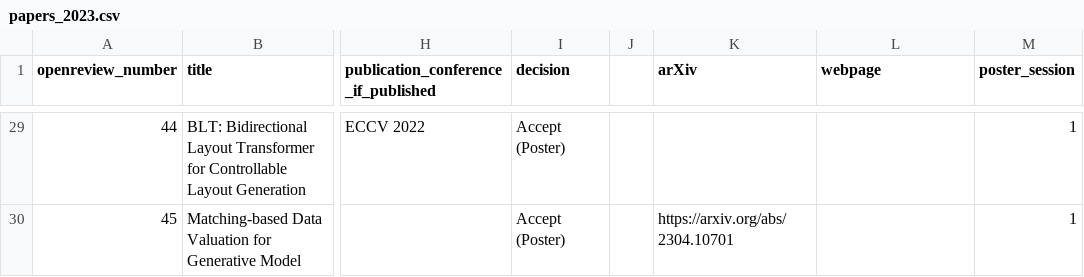
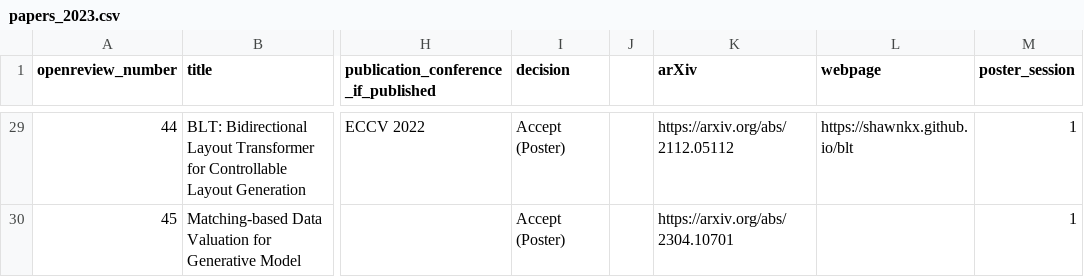
Before and after one commit to AI-for-Content-Creation/AI-for-Content-Creation, a CSV file: _data/papers_2023.csv, drawn as a sheet; only a part is shown, gaps mark what is left out; the diff covers the shown part only; the diff names each change by its address in the sheet, - before the commit and + after, or states it on an @@ line.

```diff
--- a/_data/papers_2023.csv
+++ b/_data/papers_2023.csv
-K29 (arXiv): (empty)
+K29 (arXiv): https://arxiv.org/abs/2112.05112
-L29 (webpage): (empty)
+L29 (webpage): https://shawnkx.github.io/blt
```
Also changed, not shown: 24 edited cells elsewhere in this file.
